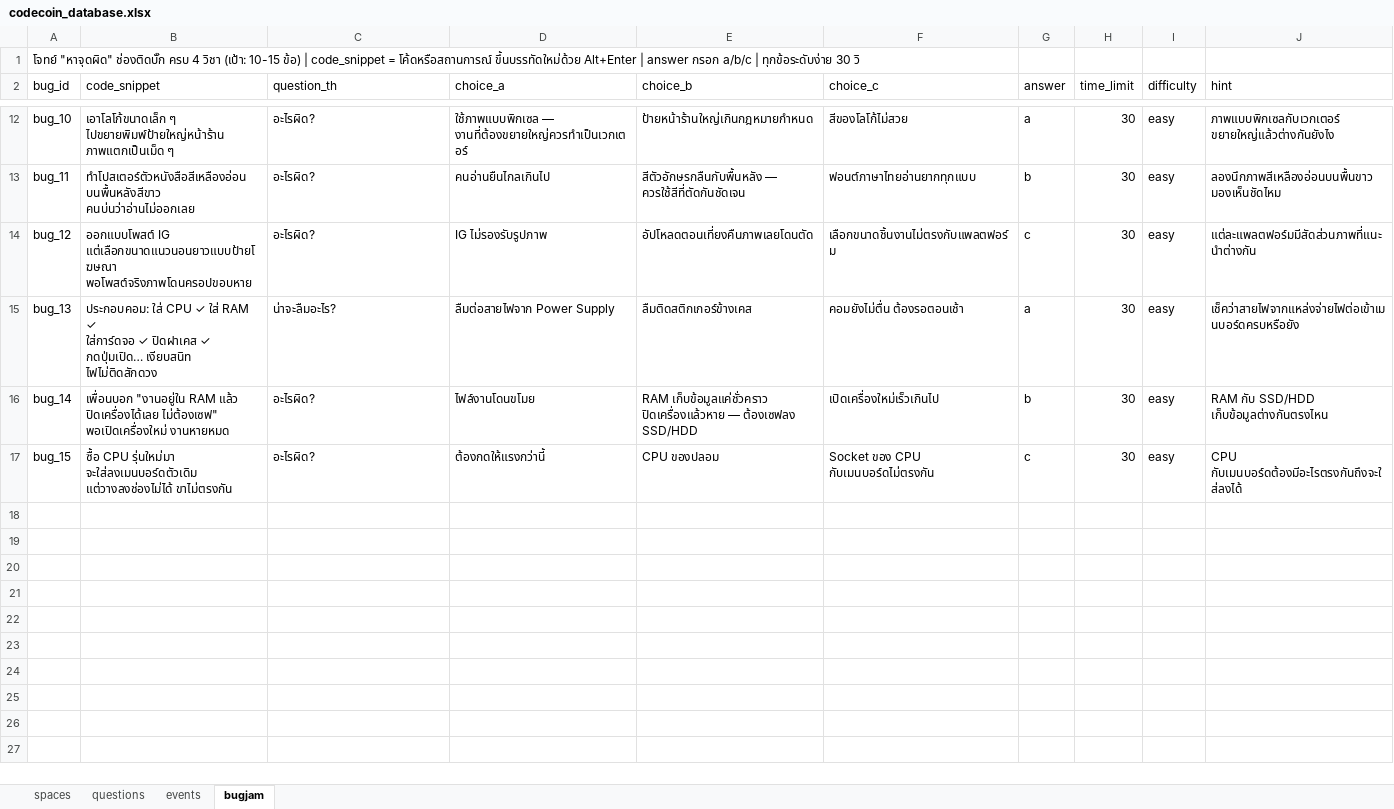
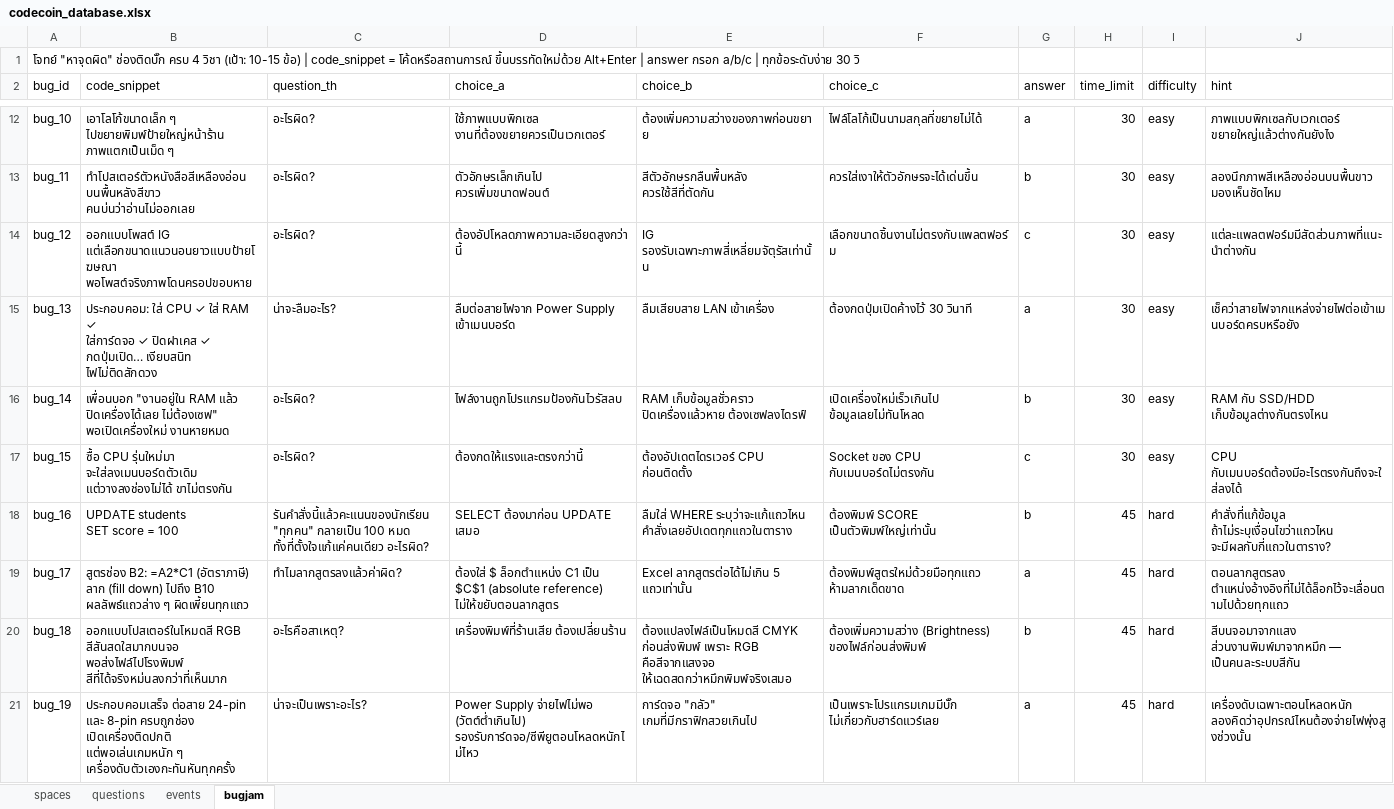
Before and after one commit to ballgamerzaman-code/codecoin, an Excel workbook: codecoin_database.xlsx, sheet bugjam, drawn as a sheet; only a part is shown, gaps mark what is left out; values as stored, in another font and other column widths than the file's, no borders; ↵ is a line break in a cell; the diff covers the shown part only; the diff names each change by its address in the sheet, - before the commit and + after, or states it on an @@ line.

```diff
--- a/codecoin_database.xlsx (sheet bugjam)
+++ b/codecoin_database.xlsx (sheet bugjam)
-D12 (choice_a): ใช้ภาพแบบพิกเซล — งานที่ต้องขยายใหญ่ควรทำเป็นเวกเตอร์
+D12 (choice_a): ใช้ภาพแบบพิกเซล งานที่ต้องขยายควรเป็นเวกเตอร์
-E12 (choice_b): ป้ายหน้าร้านใหญ่เกินกฎหมายกำหนด
+E12 (choice_b): ต้องเพิ่มความสว่างของภาพก่อนขยาย
-F12 (choice_c): สีของโลโก้ไม่สวย
+F12 (choice_c): ไฟล์โลโก้เป็นนามสกุลที่ขยายไม่ได้
-D13 (choice_a): คนอ่านยืนไกลเกินไป
+D13 (choice_a): ตัวอักษรเล็กเกินไป ควรเพิ่มขนาดฟอนต์
-E13 (choice_b): สีตัวอักษรกลืนกับพื้นหลัง — ควรใช้สีที่ตัดกันชัดเจน
+E13 (choice_b): สีตัวอักษรกลืนพื้นหลัง ควรใช้สีที่ตัดกัน
-F13 (choice_c): ฟอนต์ภาษาไทยอ่านยากทุกแบบ
+F13 (choice_c): ควรใส่เงาให้ตัวอักษรจะได้เด่นขึ้น
-D14 (choice_a): IG ไม่รองรับรูปภาพ
+D14 (choice_a): ต้องอัปโหลดภาพความละเอียดสูงกว่านี้
-E14 (choice_b): อัปโหลดตอนเที่ยงคืนภาพเลยโดนตัด
+E14 (choice_b): IG รองรับเฉพาะภาพสี่เหลี่ยมจัตุรัสเท่านั้น
-D15 (choice_a): ลืมต่อสายไฟจาก Power Supply
+D15 (choice_a): ลืมต่อสายไฟจาก Power Supply เข้าเมนบอร์ด
-E15 (choice_b): ลืมติดสติกเกอร์ข้างเคส
+E15 (choice_b): ลืมเสียบสาย LAN เข้าเครื่อง
-F15 (choice_c): คอมยังไม่ตื่น ต้องรอตอนเช้า
+F15 (choice_c): ต้องกดปุ่มเปิดค้างไว้ 30 วินาที
-D16 (choice_a): ไฟล์งานโดนขโมย
+D16 (choice_a): ไฟล์งานถูกโปรแกรมป้องกันไวรัสลบ
-E16 (choice_b): RAM เก็บข้อมูลแค่ชั่วคราว ปิดเครื่องแล้วหาย — ต้องเซฟลง SSD/HDD
+E16 (choice_b): RAM เก็บข้อมูลชั่วคราว ปิดเครื่องแล้วหาย ต้องเซฟลงไดรฟ์
-F16 (choice_c): เปิดเครื่องใหม่เร็วเกินไป
+F16 (choice_c): เปิดเครื่องใหม่เร็วเกินไป ข้อมูลเลยไม่ทันโหลด
-D17 (choice_a): ต้องกดให้แรงกว่านี้
+D17 (choice_a): ต้องกดให้แรงและตรงกว่านี้
-E17 (choice_b): CPU ของปลอม
+E17 (choice_b): ต้องอัปเดตไดรเวอร์ CPU ก่อนติดตั้ง
+row 18: bug_16 | UPDATE students ↵ SET score = 100 | รันคำสั่งนี้แล้วคะแนนของนักเรียน "ทุกคน" กลายเป็น 100 หมด ทั้งที่ตั้งใจแก้แค่คนเดียว อะไรผิด? | SELECT ต้องมาก่อน UPDATE เสมอ | ลืมใส่ WHERE ระบุว่าจะแก้แถวไหน คำสั่งเลยอัปเดตทุกแถวในตาราง | ต้องพิมพ์ SCORE เป็นตัวพิมพ์ใหญ่เท่านั้น | b | 45 | hard | คำสั่งที่แก้ข้อมูล ถ้าไม่ระบุเงื่อนไขว่าแถวไหน จะมีผลกับกี่แถวในตาราง?
+row 19: bug_17 | สูตรช่อง B2: =A2*C1 (อัตราภาษี) ↵ ลาก (fill down) ไปถึง B10 ↵ ผลลัพธ์แถวล่าง ๆ ผิดเพี้ยนทุกแถว | ทำไมลากสูตรลงแล้วค่าผิด? | ต้องใส่ $ ล็อกตำแหน่ง C1 เป็น $C$1 (absolute reference) ไม่ให้ขยับตอนลากสูตร | Excel ลากสูตรต่อได้ไม่เกิน 5 แถวเท่านั้น | ต้องพิมพ์สูตรใหม่ด้วยมือทุกแถว ห้ามลากเด็ดขาด | a | 45 | hard | ตอนลากสูตรลง ตำแหน่งอ้างอิงที่ไม่ได้ล็อกไว้จะเลื่อนตามไปด้วยทุกแถว
+row 20: bug_18 | ออกแบบโปสเตอร์ในโหมดสี RGB สีสันสดใสมากบนจอ ↵ พอส่งไฟล์ไปโรงพิมพ์ สีที่ได้จริงหม่นลงกว่าที่เห็นมาก | อะไรคือสาเหตุ? | เครื่องพิมพ์ที่ร้านเสีย ต้องเปลี่ยนร้าน | ต้องแปลงไฟล์เป็นโหมดสี CMYK ก่อนส่งพิมพ์ เพราะ RGB คือสีจากแสงจอ ให้เฉดสดกว่าหมึกพิมพ์จริงเสมอ | ต้องเพิ่มความสว่าง (Brightness) ของไฟล์ก่อนส่งพิมพ์ | b | 45 | hard | สีบนจอมาจากแสง ส่วนงานพิมพ์มาจากหมึก — เป็นคนละระบบสีกัน
+row 21: bug_19 | ประกอบคอมเสร็จ ต่อสาย 24-pin และ 8-pin ครบถูกช่อง ↵ เปิดเครื่องติดปกติ แต่พอเล่นเกมหนัก ๆ เครื่องดับตัวเองกะทันหันทุกครั้ง | น่าจะเป็นเพราะอะไร? | Power Supply จ่ายไฟไม่พอ (วัตต์ต่ำเกินไป) รองรับการ์ดจอ/ซีพียูตอนโหลดหนักไม่ไหว | การ์ดจอ "กลัว" เกมที่มีกราฟิกสวยเกินไป | เป็นเพราะโปรแกรมเกมมีบั๊ก ไม่เกี่ยวกับฮาร์ดแวร์เลย | a | 45 | hard | เครื่องดับเฉพาะตอนโหลดหนัก ลองคิดว่าอุปกรณ์ไหนต้องจ่ายไฟพุ่งสูงช่วงนั้น
```
Also changed, not shown: 31 edited cells elsewhere in this sheet, 1 other file.
